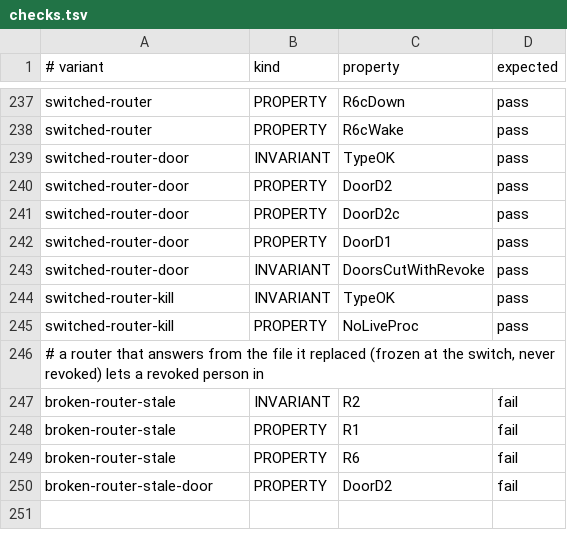
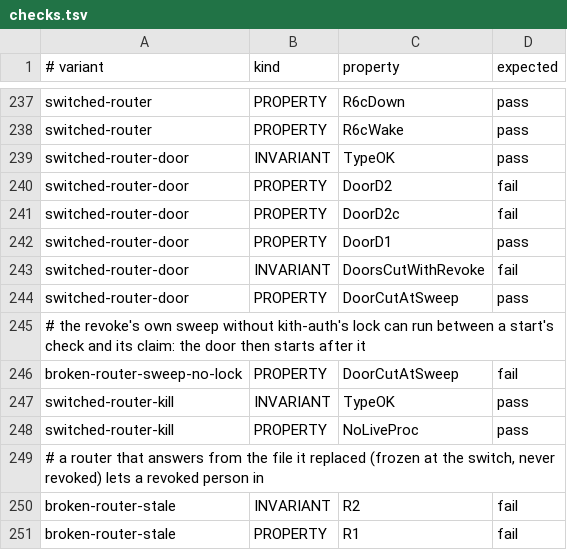
Before and after one commit to Ying-Kai-Liao/kith, a TSV file: verification/revoke/checks.tsv, drawn as a sheet; only a part is shown, gaps mark what is left out; the shorter side is filled out with more unchanged rows.

```diff
--- a/verification/revoke/checks.tsv
+++ b/verification/revoke/checks.tsv
@@ -239,6 +239,9 @@ switched-router	PROPERTY	R6cWake	pass
 switched-router-door	INVARIANT	TypeOK	pass
-switched-router-door	PROPERTY	DoorD2	pass
-switched-router-door	PROPERTY	DoorD2c	pass
+switched-router-door	PROPERTY	DoorD2	fail
+switched-router-door	PROPERTY	DoorD2c	fail
 switched-router-door	PROPERTY	DoorD1	pass
-switched-router-door	INVARIANT	DoorsCutWithRevoke	pass
+switched-router-door	INVARIANT	DoorsCutWithRevoke	fail
+switched-router-door	PROPERTY	DoorCutAtSweep	pass
+# the revoke's own sweep without kith-auth's lock can run between a start's check and its claim: the door then starts after it
+broken-router-sweep-no-lock	PROPERTY	DoorCutAtSweep	fail
 switched-router-kill	INVARIANT	TypeOK	pass
```
Also changed, not shown: 11 other files.
